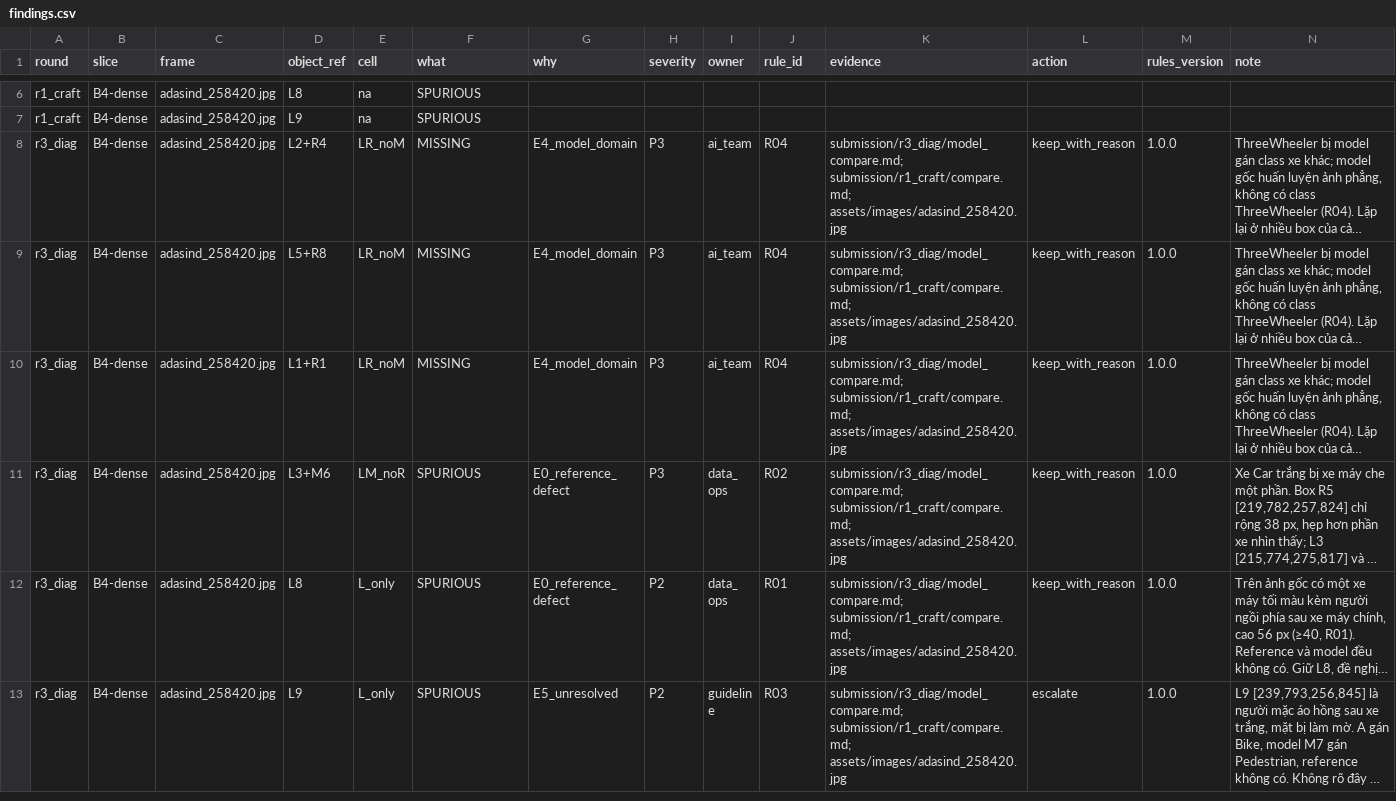
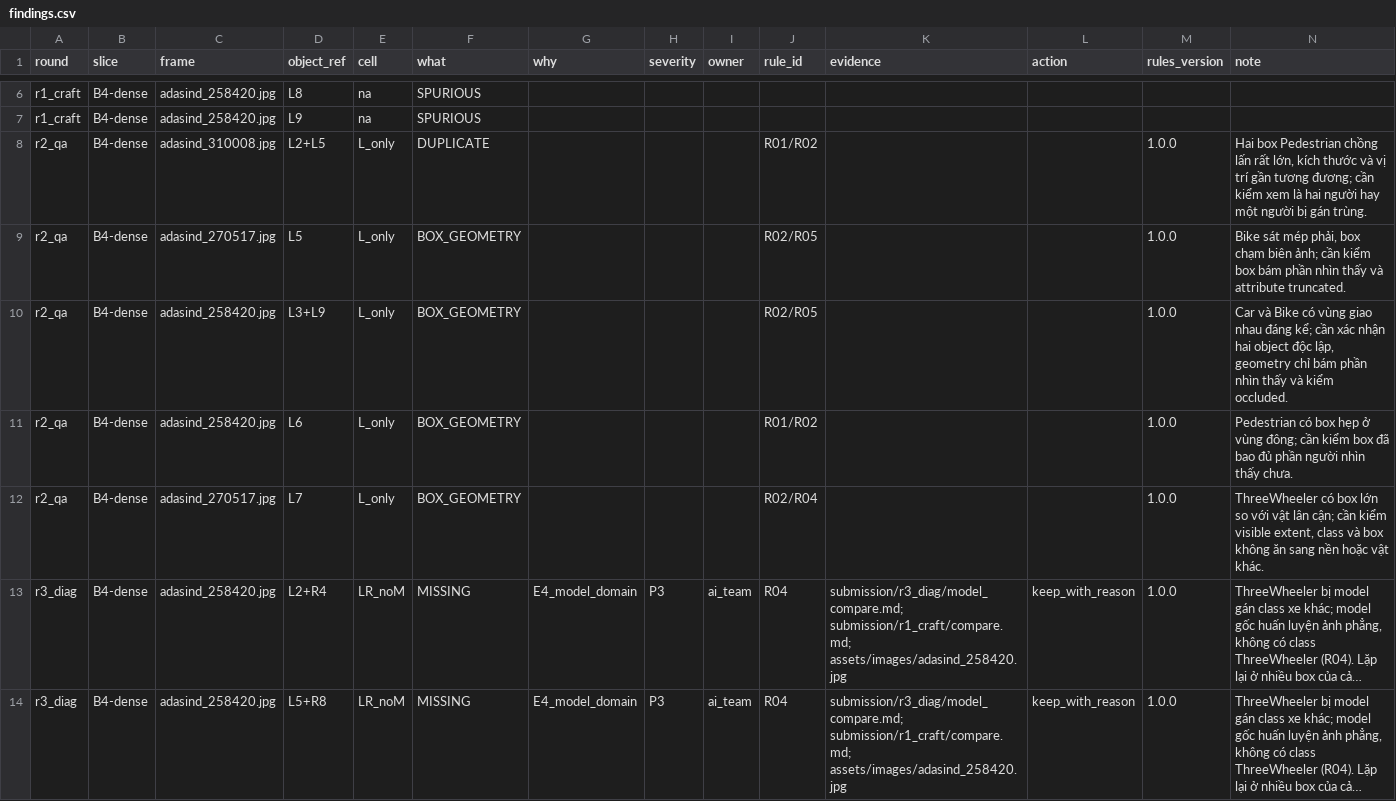
Before and after one commit to DavidHo1801004/K4-DAY11-HoMinhTri-2A202602044, a CSV file: submission/findings.csv, drawn as a sheet; only a part is shown, gaps mark what is left out; the shorter side is filled out with more unchanged rows; long unchanged cells end in …; the diff names each change by its address in the sheet, - before the commit and + after, or states it on an @@ line.

```diff
--- a/submission/findings.csv
+++ b/submission/findings.csv
+row 8: r2_qa | B4-dense | adasind_310008.jpg | L2+L5 | L_only | DUPLICATE |  |  |  | R01/R02 |  |  | 1.0.0 | Hai box Pedestrian chồng lấn rất lớn, kích thước và vị trí gần tương đương; cần kiểm xem là hai người hay một người bị gán trùng.
+row 9: r2_qa | B4-dense | adasind_270517.jpg | L5 | L_only | BOX_GEOMETRY |  |  |  | R02/R05 |  |  | 1.0.0 | Bike sát mép phải, box chạm biên ảnh; cần kiểm box bám phần nhìn thấy và attribute truncated.
+row 10: r2_qa | B4-dense | adasind_258420.jpg | L3+L9 | L_only | BOX_GEOMETRY |  |  |  | R02/R05 |  |  | 1.0.0 | Car và Bike có vùng giao nhau đáng kể; cần xác nhận hai object độc lập, geometry chỉ bám phần nhìn thấy và kiểm occluded.
+row 11: r2_qa | B4-dense | adasind_258420.jpg | L6 | L_only | BOX_GEOMETRY |  |  |  | R01/R02 |  |  | 1.0.0 | Pedestrian có box hẹp ở vùng đông; cần kiểm box đã bao đủ phần người nhìn thấy chưa.
+row 12: r2_qa | B4-dense | adasind_270517.jpg | L7 | L_only | BOX_GEOMETRY |  |  |  | R02/R04 |  |  | 1.0.0 | ThreeWheeler có box lớn so với vật lân cận; cần kiểm visible extent, class và box không ăn sang nền hoặc vật khác.
```
Also changed, not shown: 1 other file.
